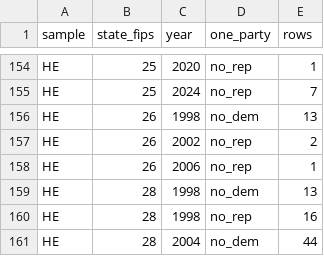
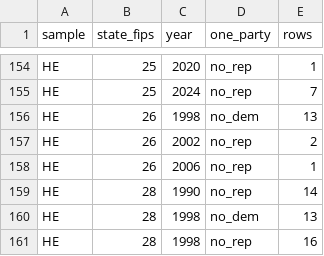
Before and after one commit to pmheideman/us-county-election-results, a CSV file: R/output/elect_cty_final_one_party_summary.csv, drawn as a sheet; only a part is shown, gaps mark what is left out; the shorter side is filled out with more unchanged rows; the diff names each change by its address in the sheet, - before the commit and + after, or states it on an @@ line.

```diff
--- a/R/output/elect_cty_final_one_party_summary.csv
+++ b/R/output/elect_cty_final_one_party_summary.csv
+row 159: HE | 28 | 1990 | no_rep | 14
```
Also changed, not shown: R/data/source_registry.csv, R/output/data_corrections_log.csv, 6 other files.
